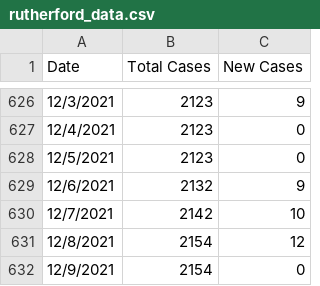
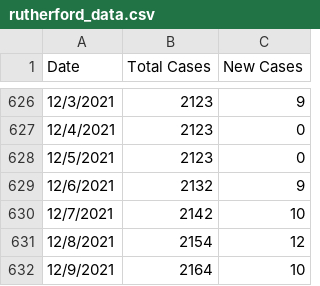
Before and after one commit to rutherford-nj/data-committee.covid-data, a CSV file: data/csv/rutherford_data.csv, drawn as a sheet; only a part is shown, gaps mark what is left out.

Commit message:
12/10 data

```diff
--- a/data/csv/rutherford_data.csv
+++ b/data/csv/rutherford_data.csv
@@ -631,2 +631,2 @@ Date,Total Cases,New Cases
 12/8/2021,2154,12
-12/9/2021,2154,0
+12/9/2021,2164,10
```
